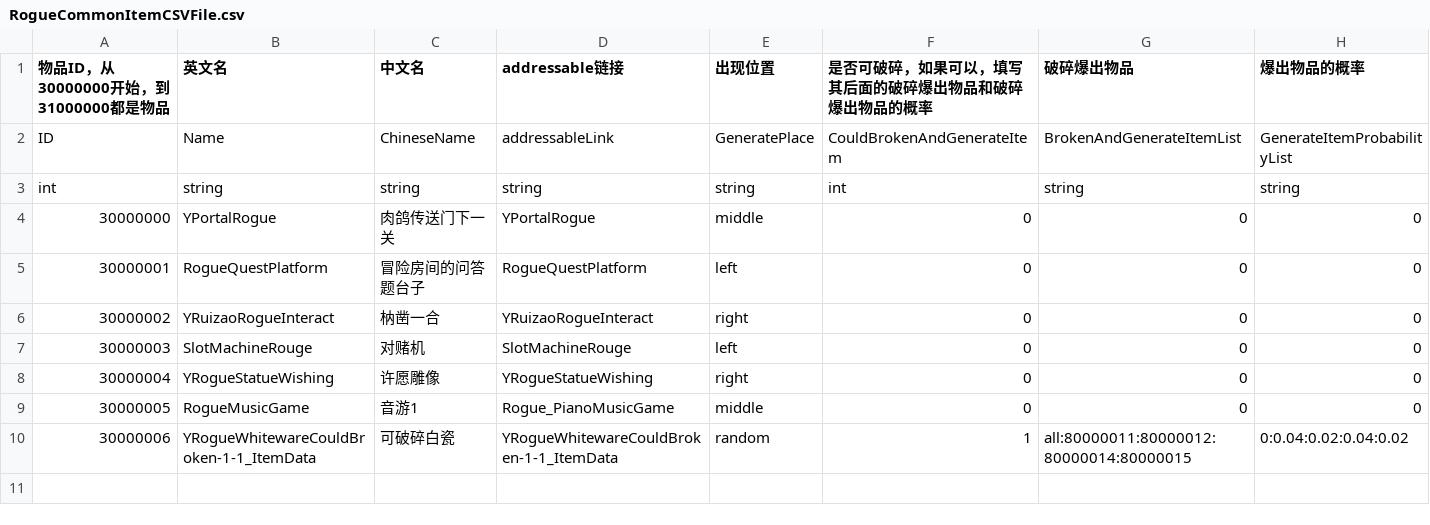
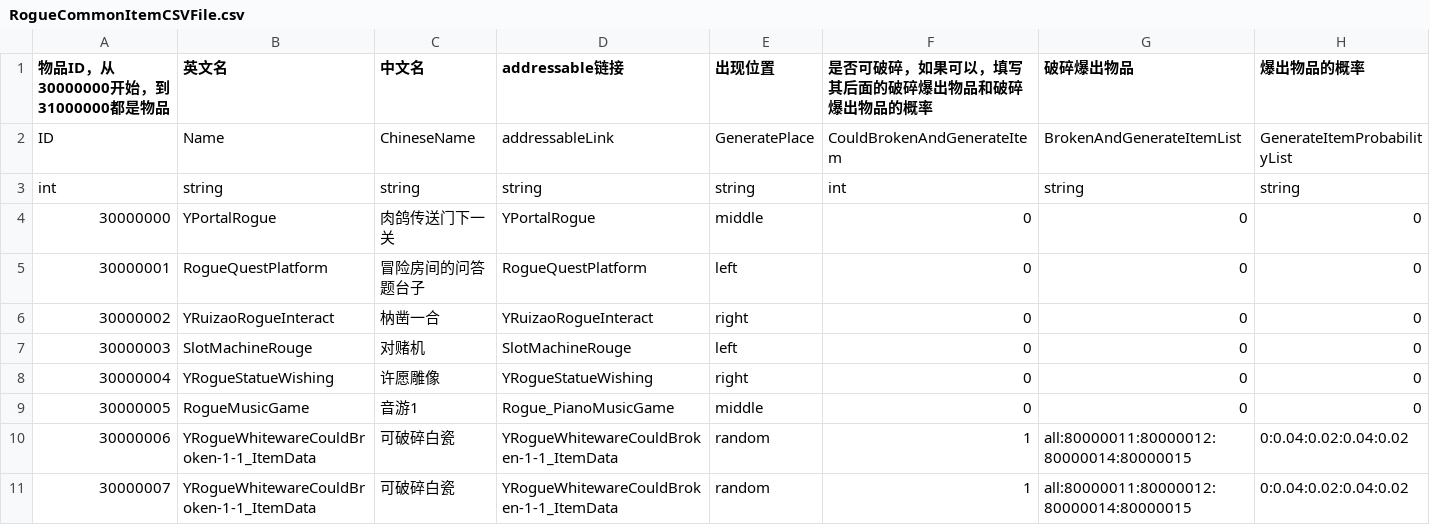
Before and after one commit to YYHHOrganization/GameDemo2024, a CSV file: Assets/Designer/Designer_Tool/CSV2CS/Document/RogueCommonItemCSVFile.csv, drawn as a sheet; the diff names each change by its address in the sheet, - before the commit and + after, or states it on an @@ line.

```diff
--- a/Assets/Designer/Designer_Tool/CSV2CS/Document/RogueCommonItemCSVFile.csv
+++ b/Assets/Designer/Designer_Tool/CSV2CS/Document/RogueCommonItemCSVFile.csv
+row 11: 30000007 | YRogueWhitewareCouldBroken-1-1_ItemData | 可破碎白瓷 | YRogueWhitewareCouldBroken-1-1_ItemData | random | 1 | all:80000011:80000012:80000014:80000015 | 0:0.04:0.02:0.04:0.02
```
Also changed, not shown: 3 other files.
